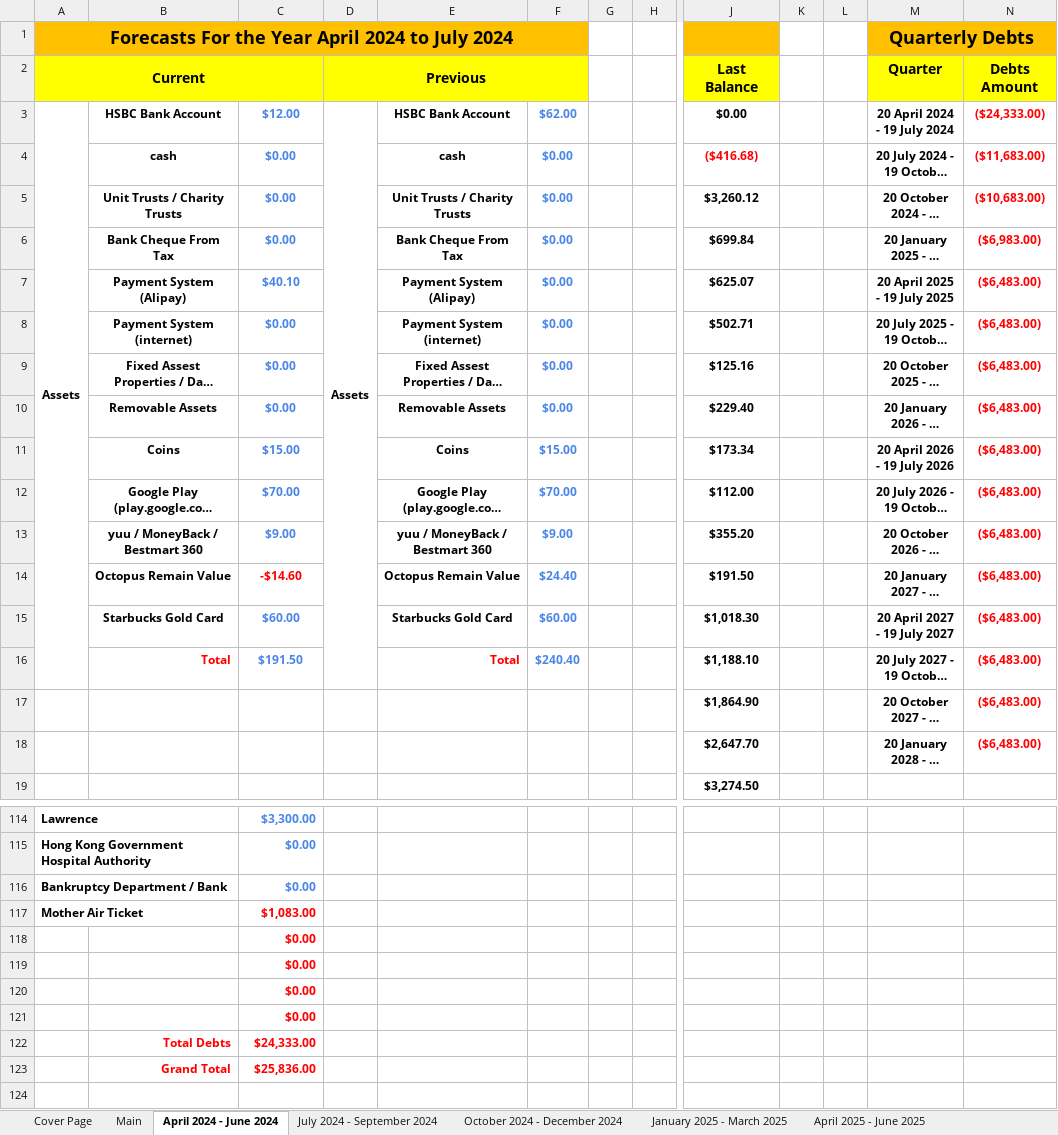
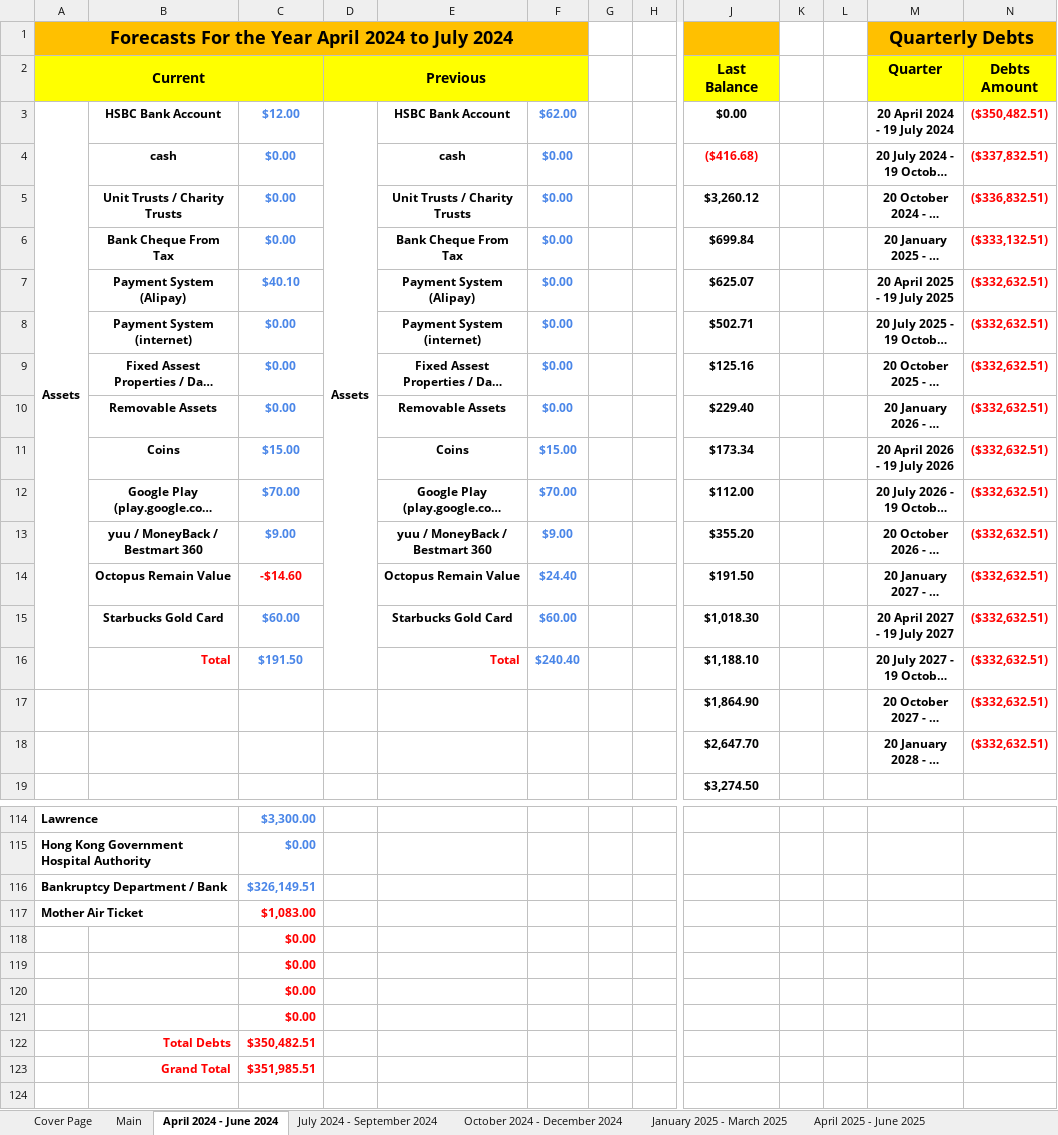
Before and after one commit to alantangsinglun/Income-Forecast, an Excel workbook: Income And Expenses Forecast.xlsx, sheet April 2024 - June 2024, drawn as a sheet; only a part is shown, gaps mark what is left out; long unchanged cells end in …; values as stored, in another font and other column widths than the file's, no borders; conditional formats not drawn; the diff names each change by its address in the sheet, - before the commit and + after, or states it on an @@ line.

Commit message:
docs: Added new debts for HK Government

```diff
--- a/Income And Expenses Forecast.xlsx (sheet April 2024 - June 2024)
+++ b/Income And Expenses Forecast.xlsx (sheet April 2024 - June 2024)
-N3 (Debts Amount): ($24,333.00)
+N3 (Debts Amount): ($350,482.51)
-N4 (Debts Amount): ($11,683.00)
+N4 (Debts Amount): ($337,832.51)
-N5 (Debts Amount): ($10,683.00)
+N5 (Debts Amount): ($336,832.51)
-N6 (Debts Amount): ($6,983.00)
+N6 (Debts Amount): ($333,132.51)
-N7:N18 (Debts Amount): ($6,483.00)
+N7:N18 (Debts Amount): ($332,632.51)
-C116: $0.00
+C116: $326,149.51
-C122: $24,333.00
+C122: $350,482.51
-C123: $25,836.00
+C123: $351,985.51
```
Also changed, not shown: sheet Forecast_15, sheet Forecast_16, sheet Forecast_14, sheet April 2026 - June 2026, sheet October 2025 - December 2025, sheet October 2026 - December 2026, 9 more sheets.
